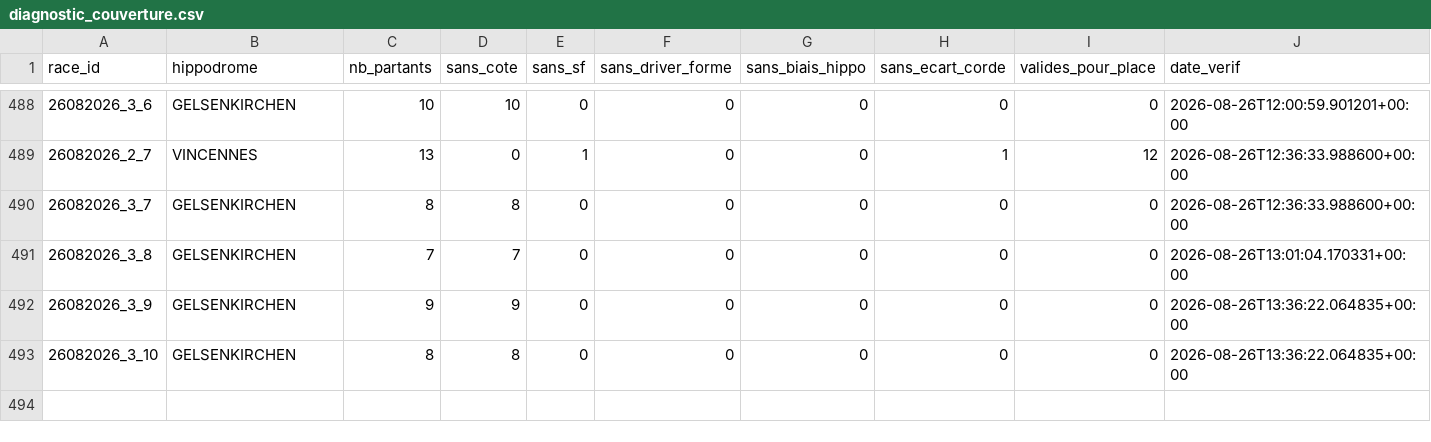
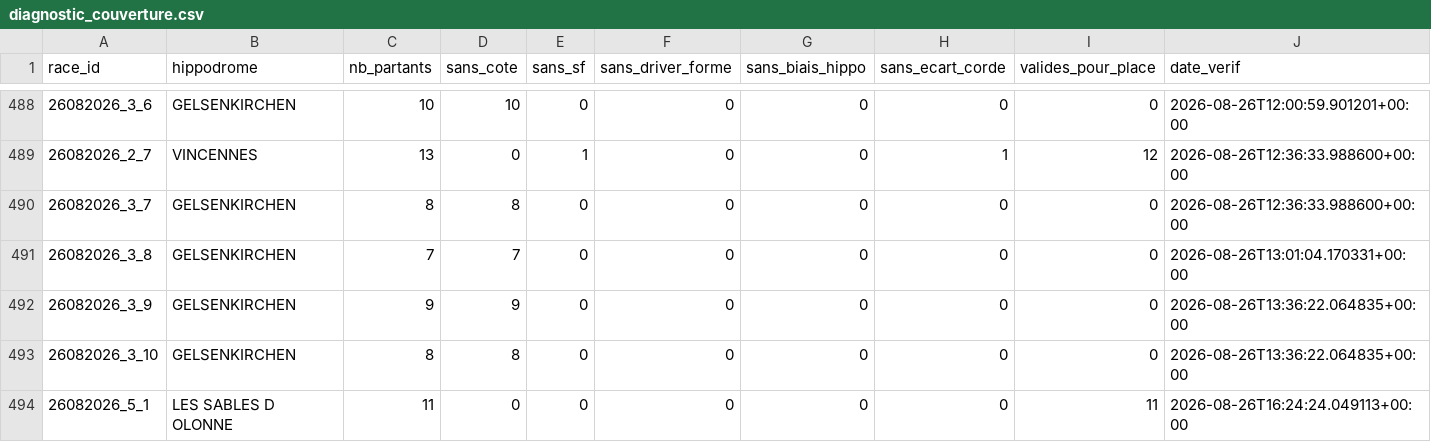
Before and after one commit to Falcon78ux/pmu-paper-trading, a CSV file: diagnostic_couverture.csv, drawn as a sheet; only a part is shown, gaps mark what is left out; the diff names each change by its address in the sheet, - before the commit and + after, or states it on an @@ line.

```diff
--- a/diagnostic_couverture.csv
+++ b/diagnostic_couverture.csv
+row 494: 26082026_5_1 | LES SABLES D OLONNE | 11 | 0 | 0 | 0 | 0 | 0 | 11 | 2026-08-26T16:24:24.049113+00:00
```
Also changed, not shown: paris_virtuels.csv, 2 other files.
